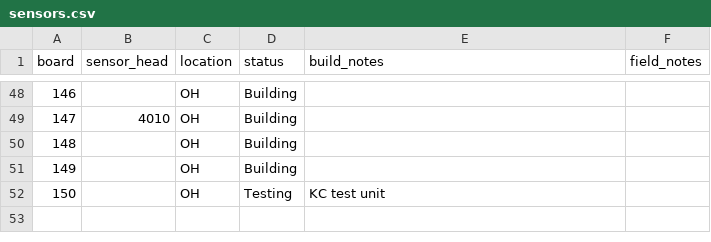
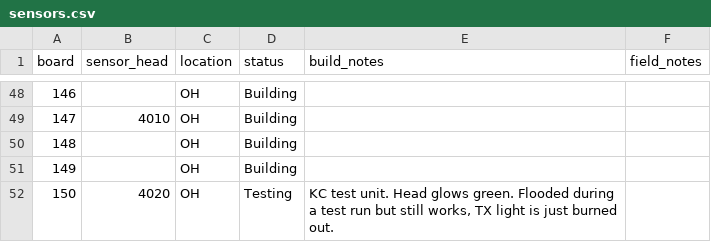
Before and after one commit to KCollins/ISAC, a CSV file: docs/_data/sensors.csv, drawn as a sheet; only a part is shown, gaps mark what is left out.

Commit message:
Update sensors.csv
Added notes about #150.

```diff
--- a/docs/_data/sensors.csv
+++ b/docs/_data/sensors.csv
@@ -51,2 +51,2 @@ board,sensor_head,location,status,build_notes,field_notes
 149,,OH,Building,,
-150,,OH,Testing,"KC test unit",
+150,4020,OH,Testing,"KC test unit. Head glows green. Flooded during a test run but still works, TX light is just burned out.",
```
